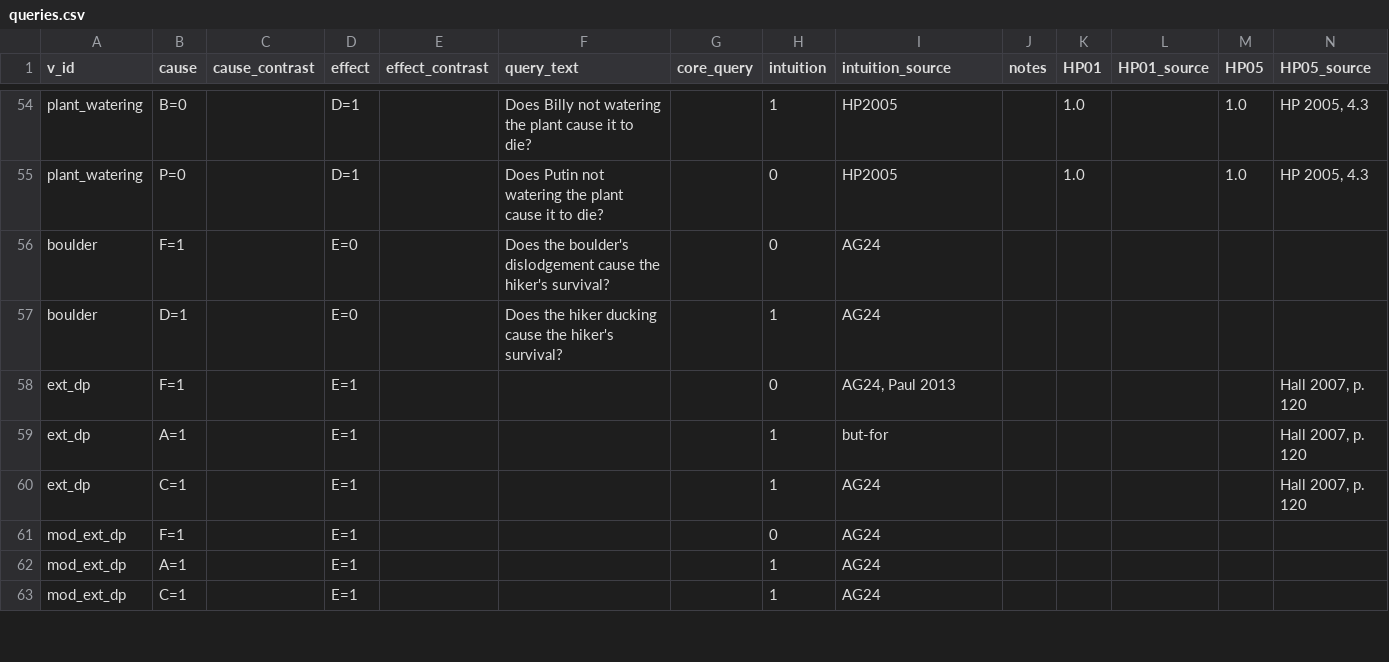
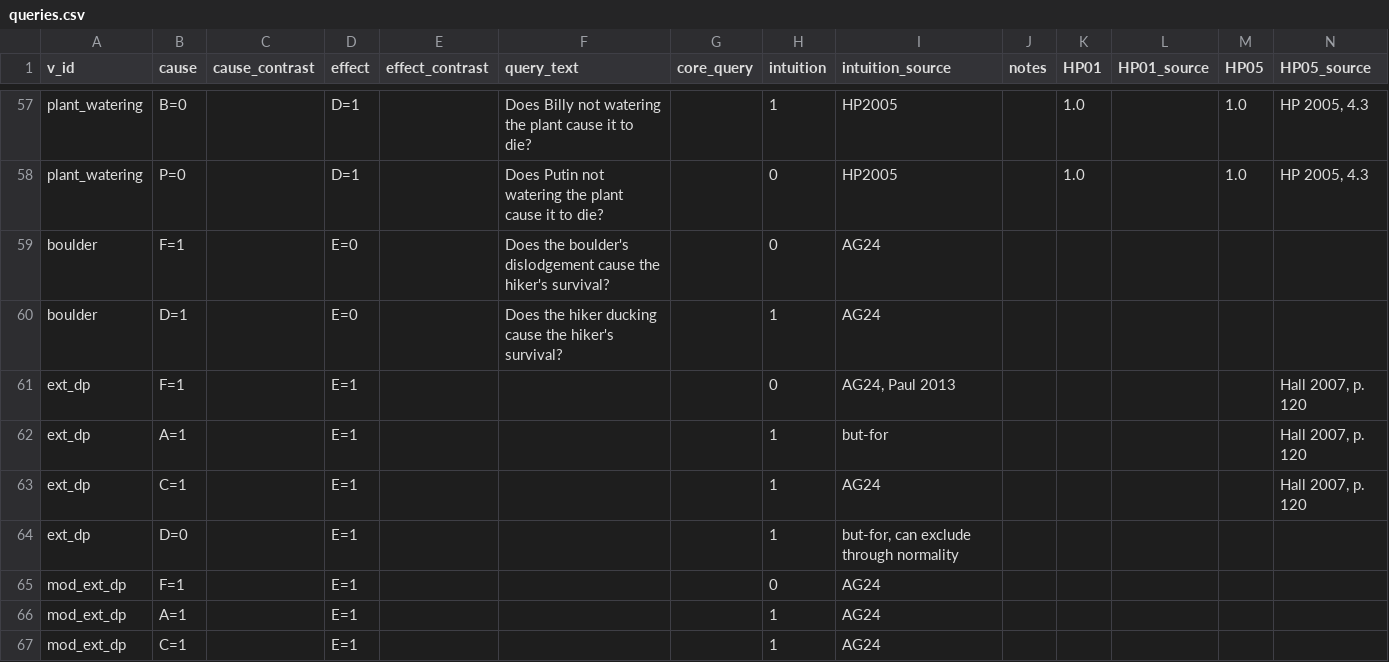
Before and after one commit to christianodenwald/causality_checker, a CSV file: data/queries.csv, drawn as a sheet; only a part is shown, gaps mark what is left out; rows hold the shown columns only; the diff covers the shown part only; the diff names each change by its address in the sheet, - before the commit and + after, or states it on an @@ line.

Commit message:
Vignette updates and typos fixed

```diff
--- a/data/queries.csv
+++ b/data/queries.csv
+row 64: ext_dp | D=0 |  | E=1 |  |  |  | 1 | but-for, can exclude through normality
```
Also changed, not shown: 3 added rows and 8 edited cells elsewhere in this file, data/variables.csv, data/vignettes.csv, 1 other file.
